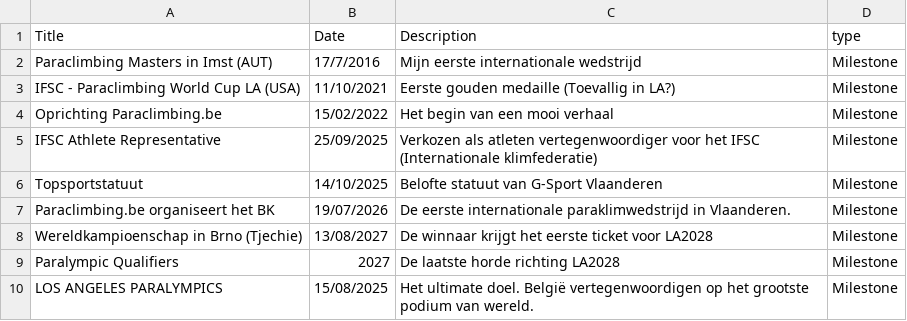
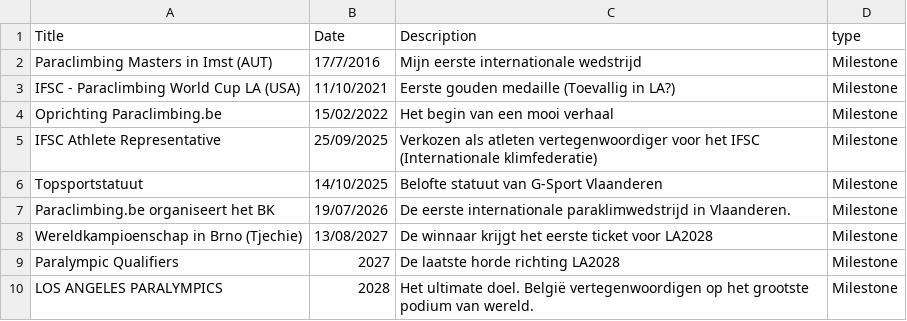
Before and after one commit to SuperMonkey1/fre2028-website, a CSV file: public/data/FRE2028 content - Milestones.csv, drawn as a sheet.

```diff
--- a/public/data/FRE2028 content - Milestones.csv
+++ b/public/data/FRE2028 content - Milestones.csv
@@ -9,2 +9,2 @@ Wereldkampioenschap in Brno (Tjechie),13/08/2027,De winnaar krijgt het eerste ti
 Paralympic Qualifiers,2027,De laatste horde richting LA2028,Milestone
-LOS ANGELES PARALYMPICS,15/08/2025,Het ultimate doel. België vertegenwoordigen op het grootste podium van wereld.,Milestone
+LOS ANGELES PARALYMPICS,2028,Het ultimate doel. België vertegenwoordigen op het grootste podium van wereld.,Milestone
```
Also changed, not shown: 4 other files.
